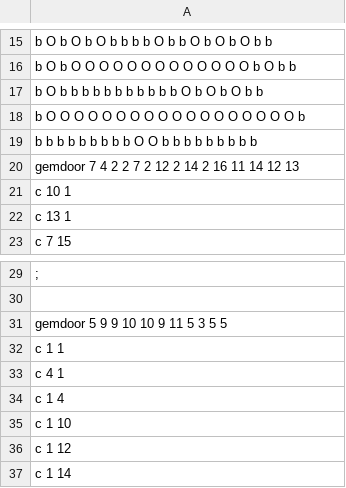
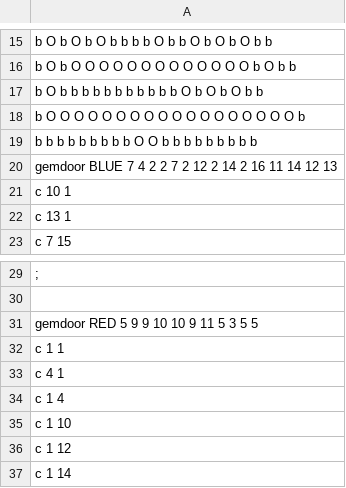
Before and after one commit to chegestar/CM, a CSV file: levels/Doc1.csv, drawn as a sheet; only a part is shown, gaps mark what is left out; the diff names each change by its address in the sheet, - before the commit and + after, or states it on an @@ line.

Commit message:
Added Colors to gems and gemdoors (need to add for trigger as well)

```diff
--- a/levels/Doc1.csv
+++ b/levels/Doc1.csv
-A20: gemdoor 7 4…
+A20: gemdoor BLUE 7 4…
-A31: gemdoor 5 9 9 10 10 9 11 5 3 5 5
+A31: gemdoor RED 5 9 9 10 10 9 11 5 3 5 5
```
Also changed, not shown: 8 other files.
